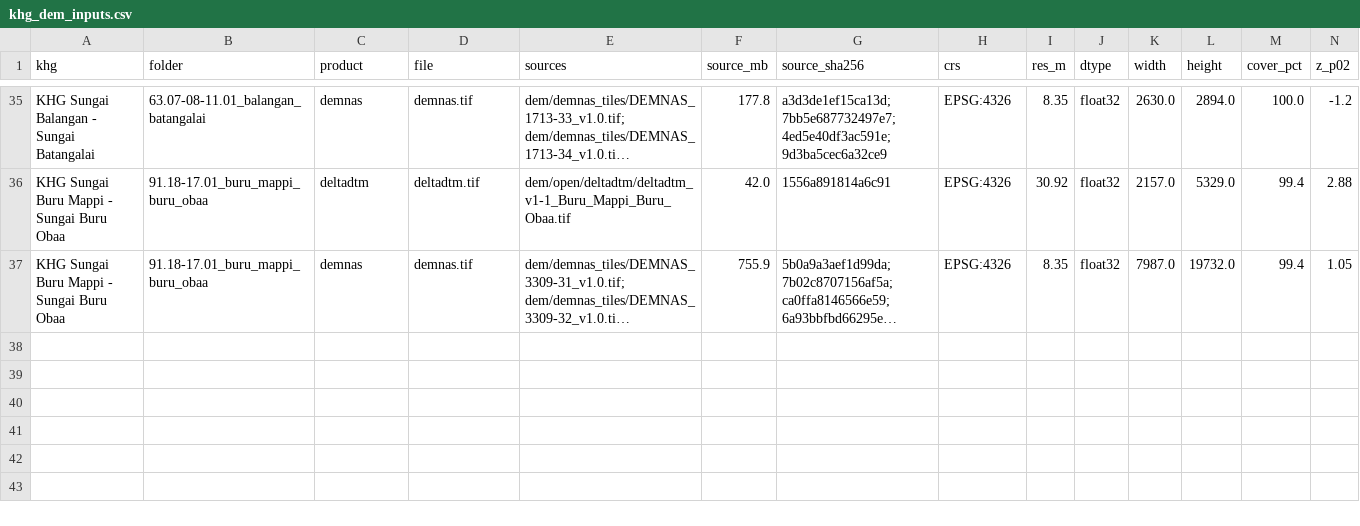
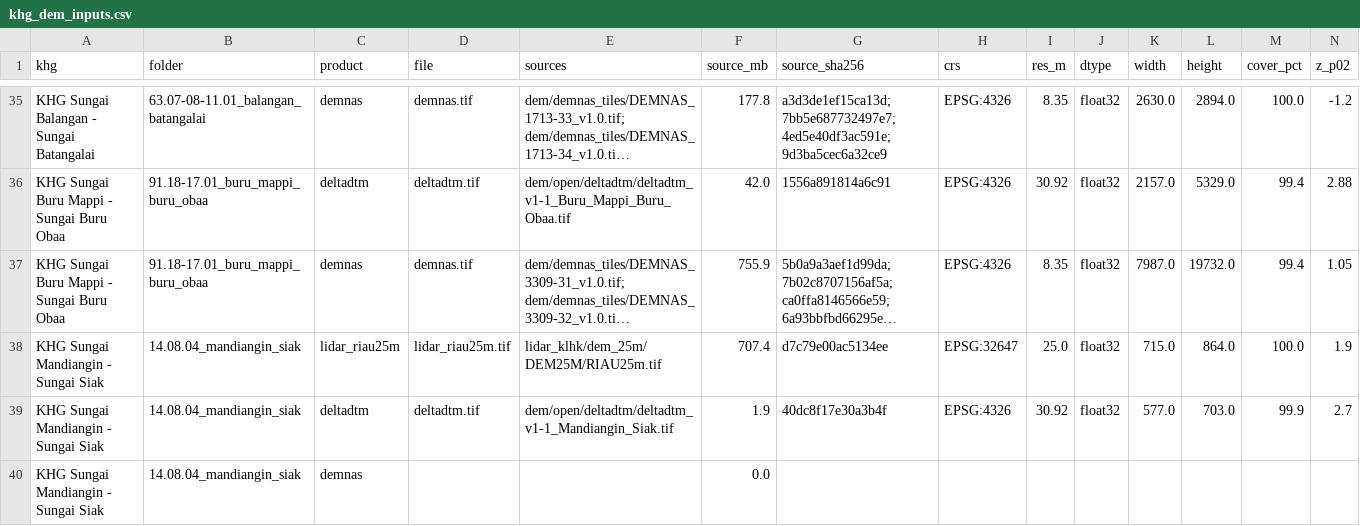
Before and after one commit to Re-Peat-Project/re-peat, a CSV file: sites/khg_dem_inputs.csv, drawn as a sheet; only a part is shown, gaps mark what is left out; long unchanged cells end in …; rows hold the shown columns only; the diff names each change by its address in the sheet, - before the commit and + after, or states it on an @@ line.

Commit message:
DeltaDTM by default, DEMNAS optional; first end-to-end run in Docker (Mandiangin-Siak)
pipeline.yaml dems.default [lidar, deltadtm]; dem_inputs fetches DeltaDTM from Earth Engine when missing and DEMNAS only with --dem demnas and TANAHAIR_LINK; khg.yaml rewritten after dem_inputs and re-read per step; run exits non-zero on a failed step. Dockerfile downloads WhiteboxTools at build time. Configs of the KHG.14.08.04 test run; locks refreshed (repeat-dem 7b25168).

```diff
--- a/sites/khg_dem_inputs.csv
+++ b/sites/khg_dem_inputs.csv
+row 38: KHG Sungai Mandiangin - Sungai Siak | 14.08.04_mandiangin_siak | lidar_riau25m | lidar_riau25m.tif | lidar_klhk/dem_25m/DEM25M/RIAU25m.tif | 707.4 | d7c79e00ac5134ee | EPSG:32647 | 25.0 | float32 | 715.0 | 864.0 | 100.0 | 1.9
+row 39: KHG Sungai Mandiangin - Sungai Siak | 14.08.04_mandiangin_siak | deltadtm | deltadtm.tif | dem/open/deltadtm/deltadtm_v1-1_Mandiangin_Siak.tif | 1.9 | 40dc8f17e30a3b4f | EPSG:4326 | 30.92 | float32 | 577.0 | 703.0 | 99.9 | 2.7
+row 40: KHG Sungai Mandiangin - Sungai Siak | 14.08.04_mandiangin_siak | demnas |  |  | 0.0
```
Also changed, not shown: 17 other files.
